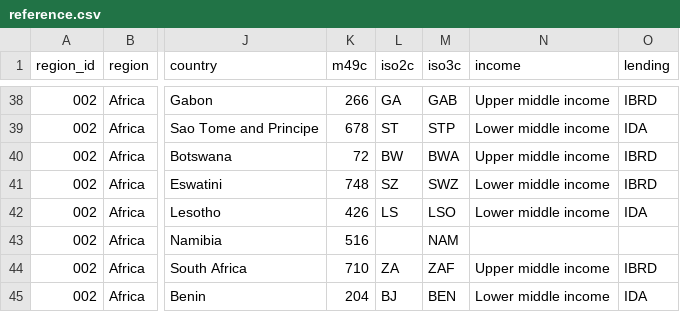
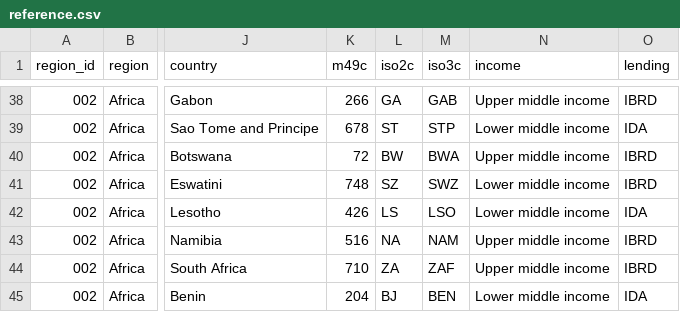
Before and after one commit to UN-OSAA/cluster6.data, a CSV file: data/reference.csv, drawn as a sheet; only a part is shown, gaps mark what is left out; the diff names each change by its address in the sheet, - before the commit and + after, or states it on an @@ line.

```diff
--- a/data/reference.csv
+++ b/data/reference.csv
-L43 (iso2c): (empty)
+L43 (iso2c): NA
-N43 (income): (empty)
+N43 (income): Upper middle income
-O43 (lending): (empty)
+O43 (lending): IBRD
```
Also changed, not shown: data/wdi.csv, 5 other files.
